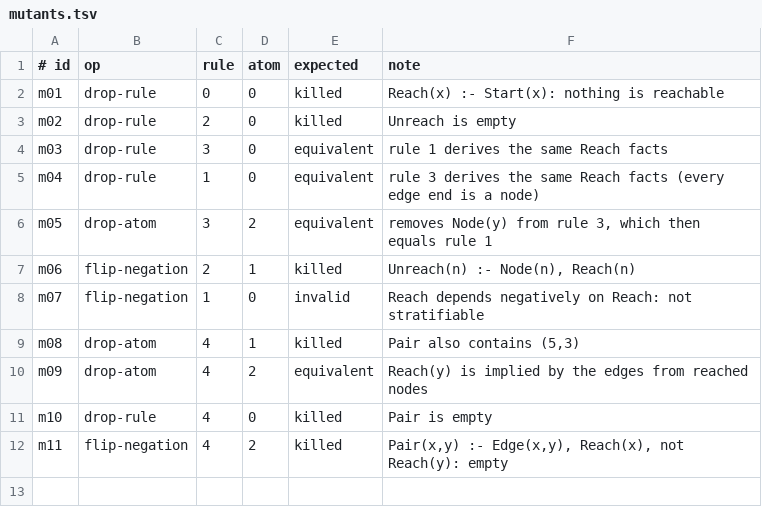
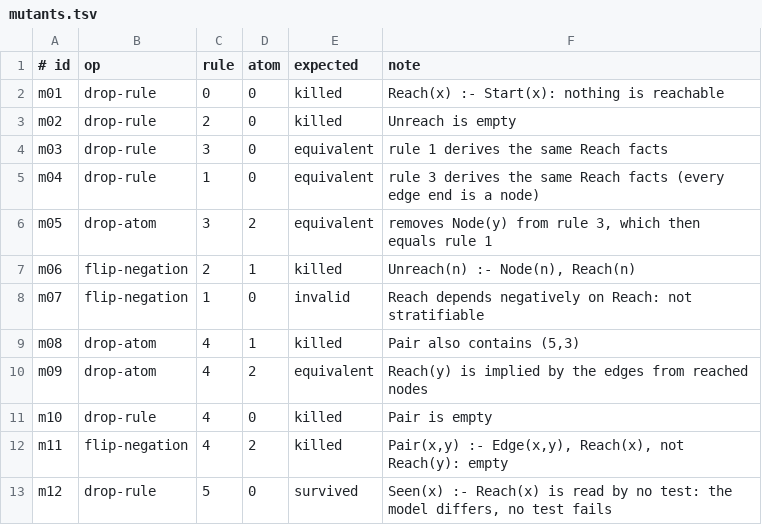
Before and after one commit to wstein/flixw-mutate, a TSV file: spikes/solver-hook/mutants.tsv, drawn as a sheet.

```diff
--- a/spikes/solver-hook/mutants.tsv
+++ b/spikes/solver-hook/mutants.tsv
@@ -12 +12,2 @@ m10	drop-rule	4	0	killed	Pair is empty
 m11	flip-negation	4	2	killed	Pair(x,y) :- Edge(x,y), Reach(x), not Reach(y): empty
+m12	drop-rule	5	0	survived	Seen(x) :- Reach(x) is read by no test: the model differs, no test fails
```
Also changed, not shown: 6 other files.
